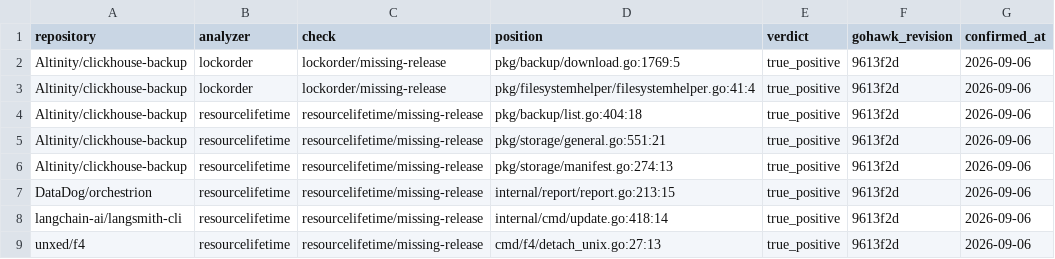
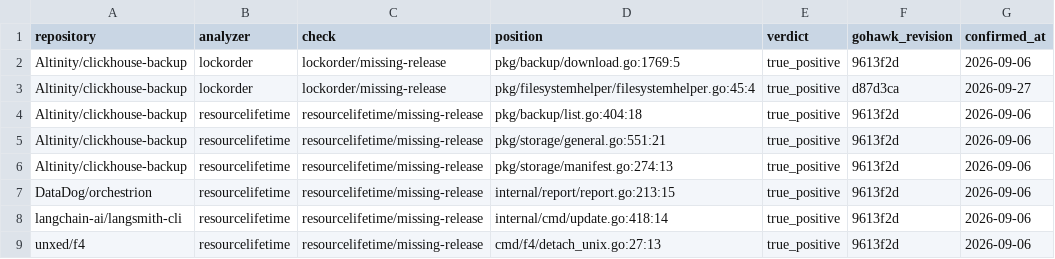
Before and after one commit to kojah/gohawk, a CSV file: benchmarks/precision/round-39/labels.csv, drawn as a sheet.

Commit message:
Correct two lost precision labels
Remove the round-4 agent-message-queue processownership label: it names
a deliberate detached launch that the retired detached-launch audit
covered, so it can never pass again. Move the round-39 clickhouse-backup
lockorder label from an unreachable return to the reachable one that
still reports the same missing unlock.

```diff
--- a/benchmarks/precision/round-39/labels.csv
+++ b/benchmarks/precision/round-39/labels.csv
@@ -2,3 +2,3 @@ repository,analyzer,check,position,verdict,gohawk_revision,confirmed_at
 Altinity/clickhouse-backup,lockorder,lockorder/missing-release,pkg/backup/download.go:1769:5,true_positive,9613f2d,2026-09-06
-Altinity/clickhouse-backup,lockorder,lockorder/missing-release,pkg/filesystemhelper/filesystemhelper.go:41:4,true_positive,9613f2d,2026-09-06
+Altinity/clickhouse-backup,lockorder,lockorder/missing-release,pkg/filesystemhelper/filesystemhelper.go:45:4,true_positive,d87d3ca,2026-09-27
 Altinity/clickhouse-backup,resourcelifetime,resourcelifetime/missing-release,pkg/backup/list.go:404:18,true_positive,9613f2d,2026-09-06
```
Also changed, not shown: benchmarks/precision/round-4/labels.csv, 2 other files.
